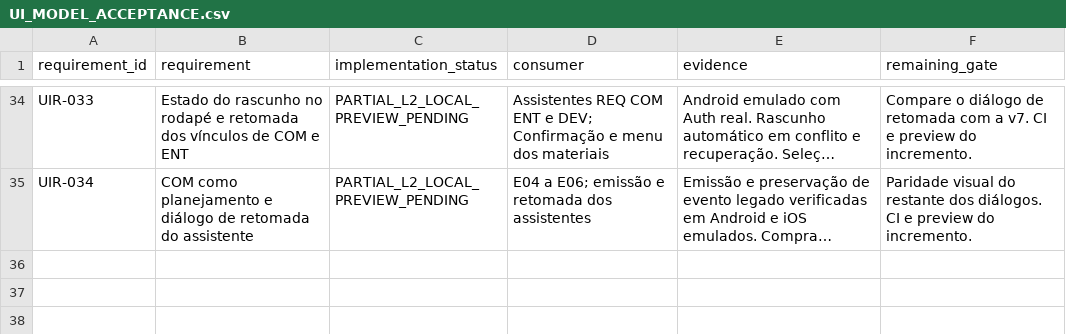
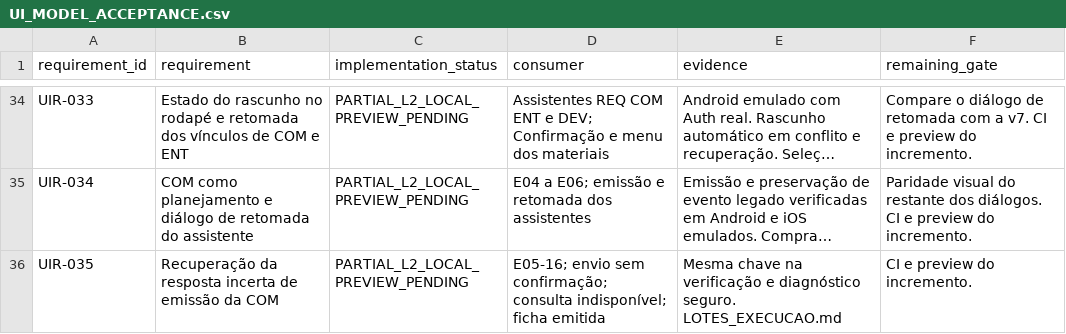
Before and after one commit to RMZZFAJ/home-care-assistant, a CSV file: docs/audits/D/D-B/UI_MODEL_ACCEPTANCE.csv, drawn as a sheet; only a part is shown, gaps mark what is left out; long unchanged cells end in …; the diff names each change by its address in the sheet, - before the commit and + after, or states it on an @@ line.

```diff
--- a/docs/audits/D/D-B/UI_MODEL_ACCEPTANCE.csv
+++ b/docs/audits/D/D-B/UI_MODEL_ACCEPTANCE.csv
+row 36: UIR-035 | Recuperação da resposta incerta de emissão da COM | PARTIAL_L2_LOCAL_PREVIEW_PENDING | E05-16; envio sem confirmação; consulta indisponível; ficha emitida | Mesma chave na verificação e diagnóstico seguro. LOTES_EXECUCAO.md | CI e preview do incremento.
```
Also changed, not shown: 4 other files.
